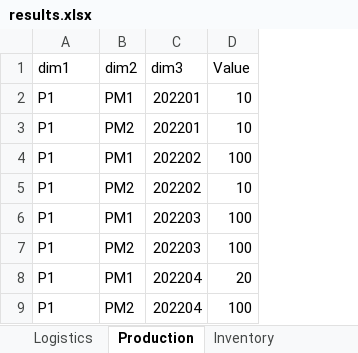
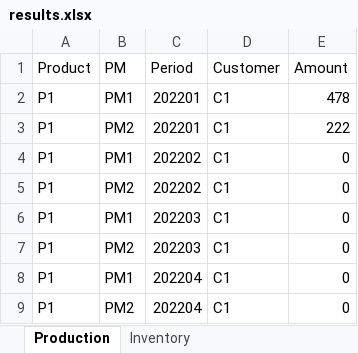
Before and after one commit to th28/thesis, an Excel workbook: results.xlsx, sheet Production, drawn as a sheet; only a part is shown; values as stored, in another font and other column widths than the file's, no borders; removed rows and columns are numbered as before the commit, all else as after; the diff covers the shown part only; the diff names each change by its address in the sheet, - before the commit and + after, or states it on an @@ line.

```diff
--- a/results.xlsx (sheet Production)
+++ b/results.xlsx (sheet Production)
-sheet tab: Logistics
-column D, rows 2-9: 10 | 10 | 100 | 10 | 100 | 100 | 20 | 100
+column D, rows 2-9: all C1
+column E, rows 2-9: 478 | 222 | 0 | 0 | 0 | 0 | 0 | 0
-row 1: dim1 | dim2 | dim3 | Value
+row 1: Product | PM | Period | Customer | Amount
```
Also changed, not shown: 24 added rows elsewhere in this sheet, sheet Inventory, deterministic_2cust_2mills.xlsx, 4 other files.
